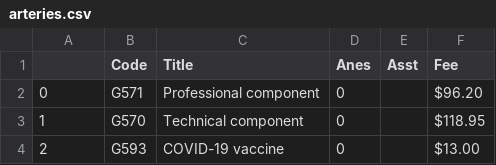
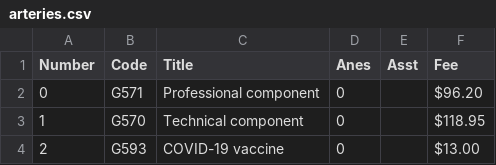
Before and after one commit to fengzhang789/Billify, a CSV file: SOB Data/arteries.csv, drawn as a sheet; only a part is shown.

Commit message:
changed sob data file location

```diff
--- a/SOB Data/arteries.csv
+++ b/SOB Data/arteries.csv
@@ -1,2 +1,2 @@
-,Code,Title,Anes,Asst,Fee
+Number,Code,Title,Anes,Asst,Fee
 0,G571,Professional component,0,,$96.20
```
Also changed, not shown: SOB Data/ALL_SOB_DATA.csv.
